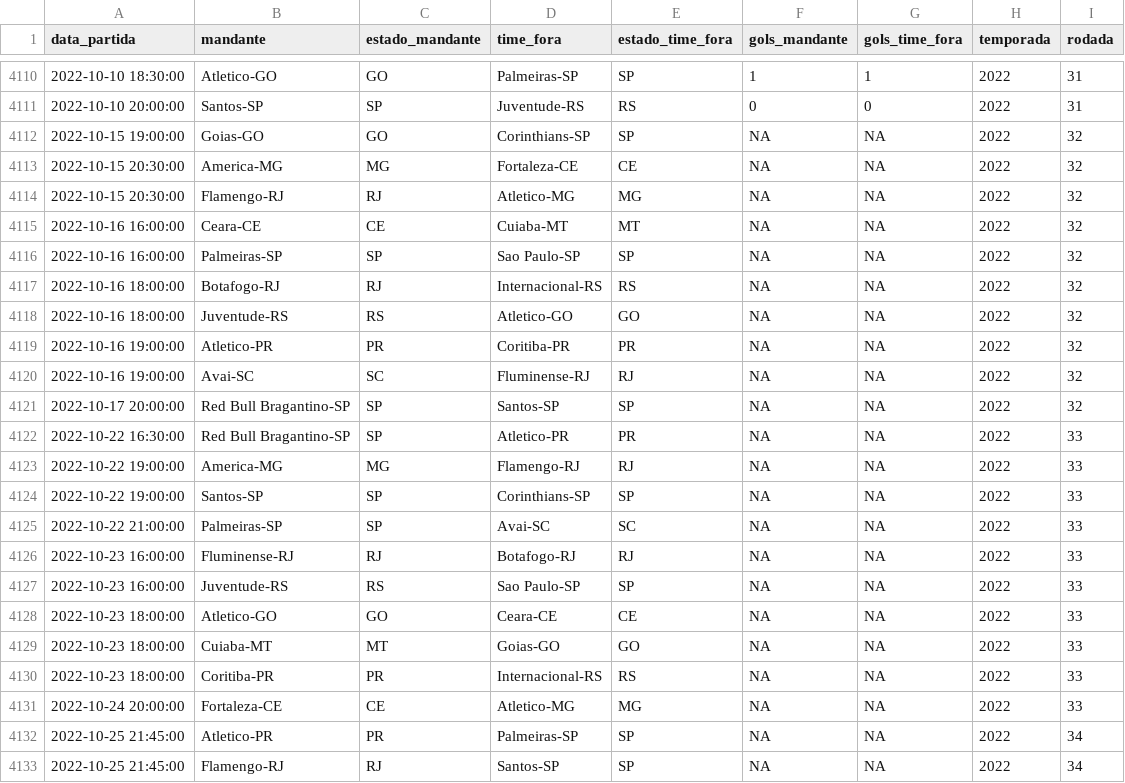
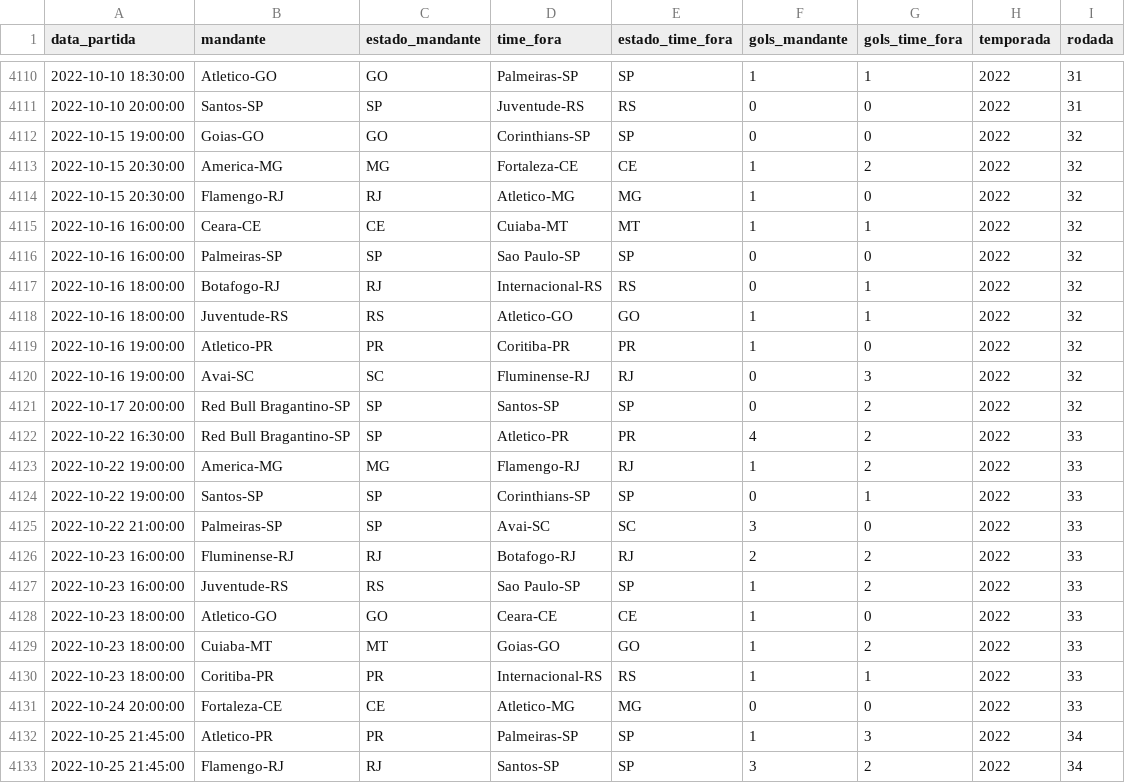
Before and after one commit to Filipe-0911/trabalho_dados_faculdade, a CSV file: dados.csv, drawn as a sheet; only a part is shown, gaps mark what is left out; the diff covers the shown part only.

Commit message:
finalizado projeto e corrigida a forma de ordenacao levando em consideracao a quantidade de vitorias do time

```diff
--- a/dados.csv
+++ b/dados.csv
@@ -4111,23 +4111,23 @@
 2022-10-10 20:00:00,"Santos-SP","SP","Juventude-RS","RS",0,0,2022,31
-2022-10-15 19:00:00,"Goias-GO","GO","Corinthians-SP","SP",NA,NA,2022,32
-2022-10-15 20:30:00,"America-MG","MG","Fortaleza-CE","CE",NA,NA,2022,32
-2022-10-15 20:30:00,"Flamengo-RJ","RJ","Atletico-MG","MG",NA,NA,2022,32
-2022-10-16 16:00:00,"Ceara-CE","CE","Cuiaba-MT","MT",NA,NA,2022,32
-2022-10-16 16:00:00,"Palmeiras-SP","SP","Sao Paulo-SP","SP",NA,NA,2022,32
-2022-10-16 18:00:00,"Botafogo-RJ","RJ","Internacional-RS","RS",NA,NA,2022,32
-2022-10-16 18:00:00,"Juventude-RS","RS","Atletico-GO","GO",NA,NA,2022,32
-2022-10-16 19:00:00,"Atletico-PR","PR","Coritiba-PR","PR",NA,NA,2022,32
-2022-10-16 19:00:00,"Avai-SC","SC","Fluminense-RJ","RJ",NA,NA,2022,32
-2022-10-17 20:00:00,"Red Bull Bragantino-SP","SP","Santos-SP","SP",NA,NA,2022,32
-2022-10-22 16:30:00,"Red Bull Bragantino-SP","SP","Atletico-PR","PR",NA,NA,2022,33
-2022-10-22 19:00:00,"America-MG","MG","Flamengo-RJ","RJ",NA,NA,2022,33
-2022-10-22 19:00:00,"Santos-SP","SP","Corinthians-SP","SP",NA,NA,2022,33
-2022-10-22 21:00:00,"Palmeiras-SP","SP","Avai-SC","SC",NA,NA,2022,33
-2022-10-23 16:00:00,"Fluminense-RJ","RJ","Botafogo-RJ","RJ",NA,NA,2022,33
-2022-10-23 16:00:00,"Juventude-RS","RS","Sao Paulo-SP","SP",NA,NA,2022,33
-2022-10-23 18:00:00,"Atletico-GO","GO","Ceara-CE","CE",NA,NA,2022,33
-2022-10-23 18:00:00,"Cuiaba-MT","MT","Goias-GO","GO",NA,NA,2022,33
-2022-10-23 18:00:00,"Coritiba-PR","PR","Internacional-RS","RS",NA,NA,2022,33
-2022-10-24 20:00:00,"Fortaleza-CE","CE","Atletico-MG","MG",NA,NA,2022,33
-2022-10-25 21:45:00,"Atletico-PR","PR","Palmeiras-SP","SP",NA,NA,2022,34
-2022-10-25 21:45:00,"Flamengo-RJ","RJ","Santos-SP","SP",NA,NA,2022,34
+2022-10-15 19:00:00,"Goias-GO","GO","Corinthians-SP","SP",0,0,2022,32
+2022-10-15 20:30:00,"America-MG","MG","Fortaleza-CE","CE",1,2,2022,32
+2022-10-15 20:30:00,"Flamengo-RJ","RJ","Atletico-MG","MG",1,0,2022,32
+2022-10-16 16:00:00,"Ceara-CE","CE","Cuiaba-MT","MT",1,1,2022,32
+2022-10-16 16:00:00,"Palmeiras-SP","SP","Sao Paulo-SP","SP",0,0,2022,32
+2022-10-16 18:00:00,"Botafogo-RJ","RJ","Internacional-RS","RS",0,1,2022,32
+2022-10-16 18:00:00,"Juventude-RS","RS","Atletico-GO","GO",1,1,2022,32
+2022-10-16 19:00:00,"Atletico-PR","PR","Coritiba-PR","PR",1,0,2022,32
+2022-10-16 19:00:00,"Avai-SC","SC","Fluminense-RJ","RJ",0,3,2022,32
+2022-10-17 20:00:00,"Red Bull Bragantino-SP","SP","Santos-SP","SP",0,2,2022,32
+2022-10-22 16:30:00,"Red Bull Bragantino-SP","SP","Atletico-PR","PR",4,2,2022,33
+2022-10-22 19:00:00,"America-MG","MG","Flamengo-RJ","RJ",1,2,2022,33
+2022-10-22 19:00:00,"Santos-SP","SP","Corinthians-SP","SP",0,1,2022,33
+2022-10-22 21:00:00,"Palmeiras-SP","SP","Avai-SC","SC",3,0,2022,33
+2022-10-23 16:00:00,"Fluminense-RJ","RJ","Botafogo-RJ","RJ",2,2,2022,33
+2022-10-23 16:00:00,"Juventude-RS","RS","Sao Paulo-SP","SP",1,2,2022,33
+2022-10-23 18:00:00,"Atletico-GO","GO","Ceara-CE","CE",1,0,2022,33
+2022-10-23 18:00:00,"Cuiaba-MT","MT","Goias-GO","GO",1,2,2022,33
+2022-10-23 18:00:00,"Coritiba-PR","PR","Internacional-RS","RS",1,1,2022,33
+2022-10-24 20:00:00,"Fortaleza-CE","CE","Atletico-MG","MG",0,0,2022,33
+2022-10-25 21:45:00,"Atletico-PR","PR","Palmeiras-SP","SP",1,3,2022,34
+2022-10-25 21:45:00,"Flamengo-RJ","RJ","Santos-SP","SP",3,2,2022,34
```
Also changed, not shown: 96 edited cells elsewhere in this file, 2 other files.
